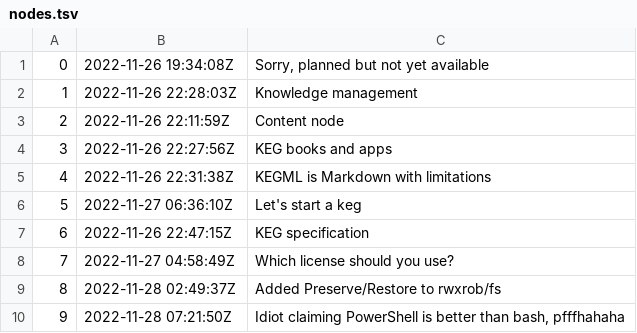
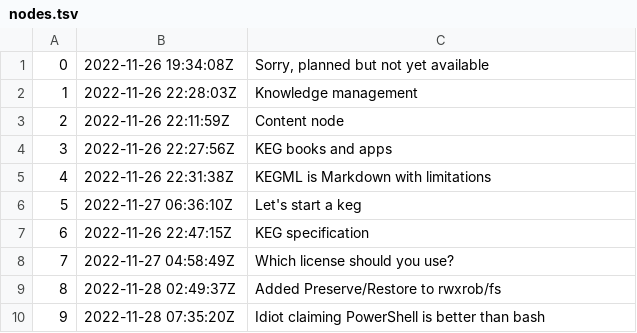
Before and after one commit to rwxrob/keg, a TSV file: docs/dex/nodes.tsv, drawn as a sheet.

Commit message:
Idiot claiming PowerShell is better than bash

```diff
--- a/docs/dex/nodes.tsv
+++ b/docs/dex/nodes.tsv
@@ -9,2 +9,2 @@
 8	2022-11-28 02:49:37Z	Added Preserve/Restore to rwxrob/fs
-9	2022-11-28 07:21:50Z	Idiot claiming PowerShell is better than bash, pfffhahaha
+9	2022-11-28 07:35:20Z	Idiot claiming PowerShell is better than bash
```
Also changed, not shown: 3 other files.
